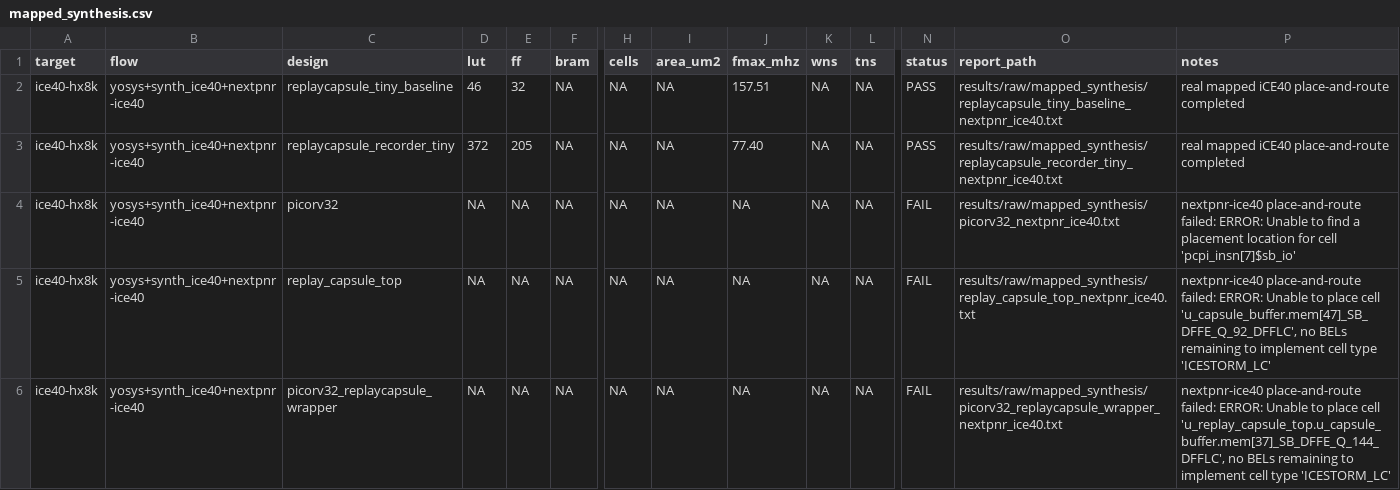
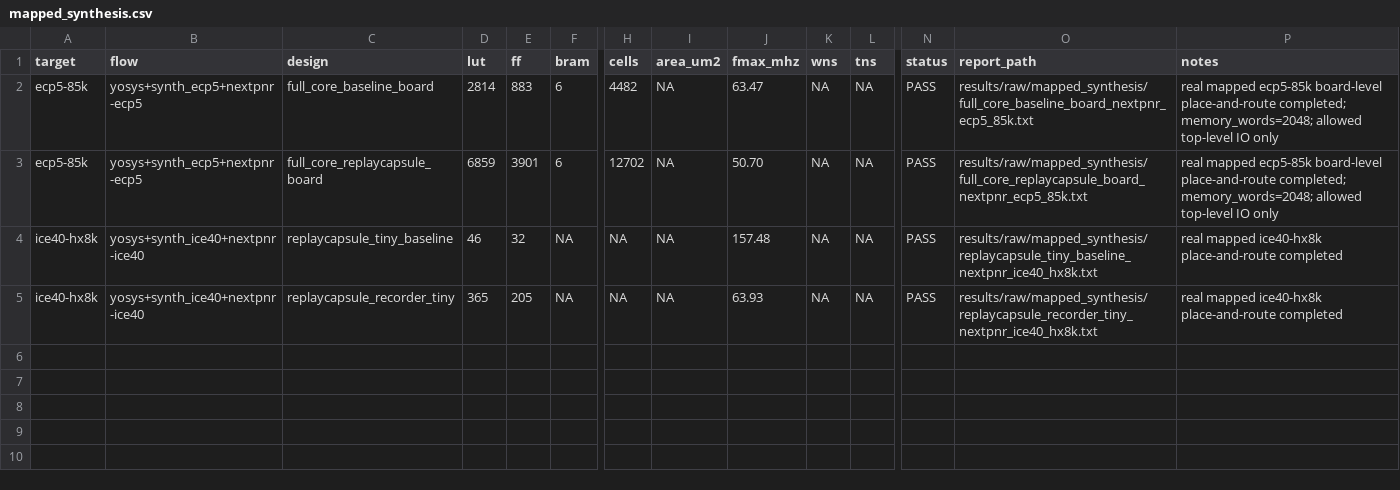
Before and after one commit to Tylerlee102/ASP-DAC, a CSV file: results/processed/mapped_synthesis.csv, drawn as a sheet; only a part is shown, gaps mark what is left out; removed rows and columns are numbered as before the commit, all else as after; rows hold the shown columns only; the diff names each change by its address in the sheet, - before the commit and + after, or states it on an @@ line.

```diff
--- a/results/processed/mapped_synthesis.csv
+++ b/results/processed/mapped_synthesis.csv
+row 2: ecp5-85k | yosys+synth_ecp5+nextpnr-ecp5 | full_core_baseline_board | 2814 | 883 | 6 | 4482 | NA | 63.47 | NA | NA | PASS | results/raw/mapped_synthesis/full_core_baseline_board_nextpnr_ecp5_85k.txt | real mapped ecp5-85k board-level place-and-route completed; memory_words=2048; allowed top-level IO only
+row 3: ecp5-85k | yosys+synth_ecp5+nextpnr-ecp5 | full_core_replaycapsule_board | 6859 | 3901 | 6 | 12702 | NA | 50.70 | NA | NA | PASS | results/raw/mapped_synthesis/full_core_replaycapsule_board_nextpnr_ecp5_85k.txt | real mapped ecp5-85k board-level place-and-route completed; memory_words=2048; allowed top-level IO only
-J4 (fmax_mhz): 157.51
+J4 (fmax_mhz): 157.48
-O4 (report_path): results/raw/mapped_synthesis/replaycapsule_tiny_baseline_nextpnr_ice40.txt
+O4 (report_path): results/raw/mapped_synthesis/replaycapsule_tiny_baseline_nextpnr_ice40_hx8k.txt
-P4:P5 (notes): real mapped iCE40 place-and-route completed
+P4:P5 (notes): real mapped ice40-hx8k place-and-route completed
-D5 (lut): 372
+D5 (lut): 365
-J5 (fmax_mhz): 77.40
+J5 (fmax_mhz): 63.93
-O5 (report_path): results/raw/mapped_synthesis/replaycapsule_recorder_tiny_nextpnr_ice40.txt
+O5 (report_path): results/raw/mapped_synthesis/replaycapsule_recorder_tiny_nextpnr_ice40_hx8k.txt
-row 4: ice40-hx8k | yosys+synth_ice40+nextpnr-ice40 | picorv32 | NA | NA | NA | NA | NA | NA | NA | NA | FAIL | results/raw/mapped_synthesis/picorv32_nextpnr_ice40.txt | nextpnr-ice40 place-and-route failed: ERROR: Unable to find a placement location for cell 'pcpi_insn[7]$sb_io'
-row 5: ice40-hx8k | yosys+synth_ice40+nextpnr-ice40 | replay_capsule_top | NA | NA | NA | NA | NA | NA | NA | NA | FAIL | results/raw/mapped_synthesis/replay_capsule_top_nextpnr_ice40.txt | nextpnr-ice40 place-and-route failed: ERROR: Unable to place cell 'u_capsule_buffer.mem[47]_SB_DFFE_Q_92_DFFLC', no BELs remaining to implement cell type 'ICESTORM_LC'
-row 6: ice40-hx8k | yosys+synth_ice40+nextpnr-ice40 | picorv32_replaycapsule_wrapper | NA | NA | NA | NA | NA | NA | NA | NA | FAIL | results/raw/mapped_synthesis/picorv32_replaycapsule_wrapper_nextpnr_ice40.txt | nextpnr-ice40 place-and-route failed: ERROR: Unable to place cell 'u_replay_capsule_top.u_capsule_buffer.mem[37]_SB_DFFE_Q_144_DFFLC', no BELs remaining to implement cell type 'ICESTORM_LC'
```
Also changed, not shown: results/processed/mapped_overhead.csv, 2 other files.
